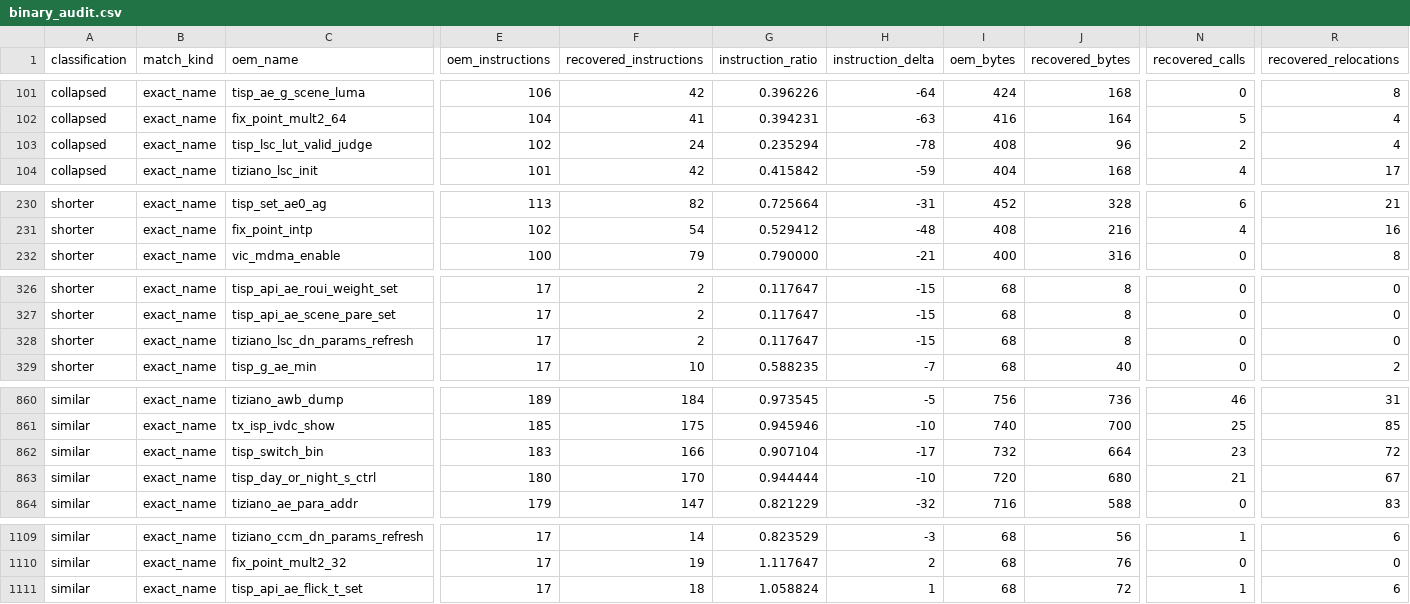
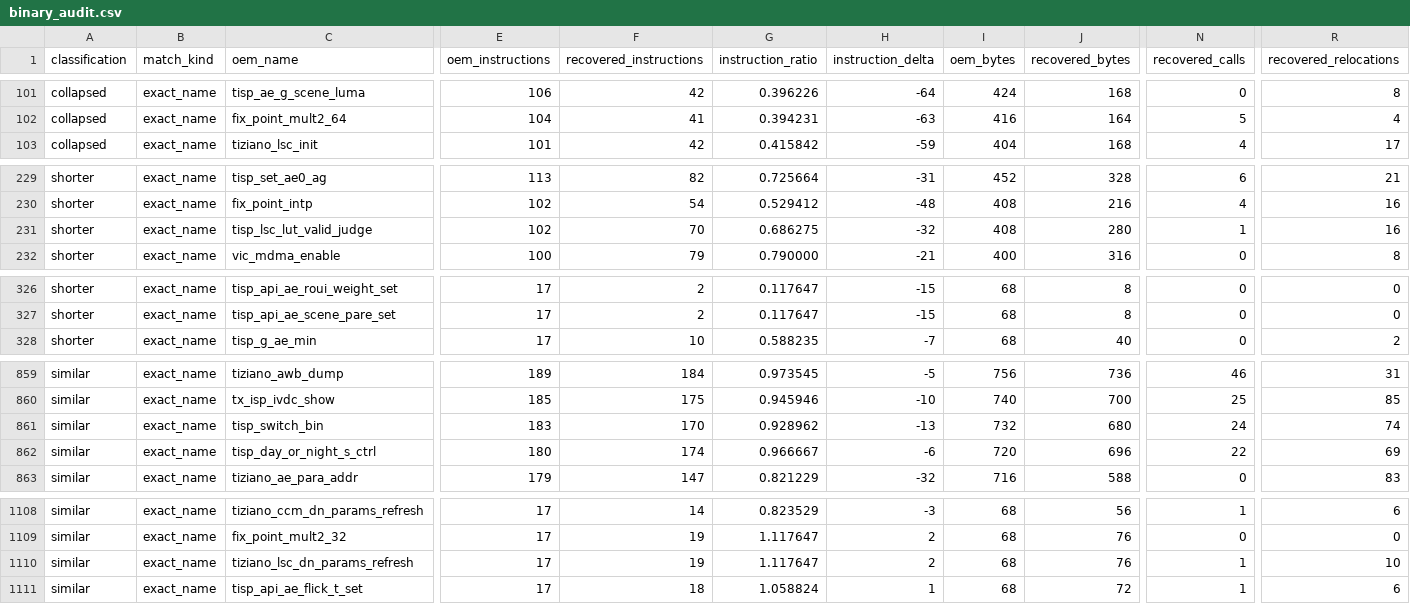
Before and after one commit to opensensor/isp, a CSV file: driver/t23/audit/binary_audit.csv, drawn as a sheet; only a part is shown, gaps mark what is left out; removed rows and columns are numbered as before the commit, all else as after; rows hold the shown columns only; the diff covers the shown part only; the diff names each change by its address in the sheet, - before the commit and + after, or states it on an @@ line.

Commit message:
Restore T23 LSC validation and refresh

```diff
--- a/driver/t23/audit/binary_audit.csv
+++ b/driver/t23/audit/binary_audit.csv
-row 103: collapsed | exact_name | tisp_lsc_lut_valid_judge | 102 | 24 | 0.235294 | -78 | 408 | 96 | 2 | 4
+row 231: shorter | exact_name | tisp_lsc_lut_valid_judge | 102 | 70 | 0.686275 | -32 | 408 | 280 | 1 | 16
-row 328: shorter | exact_name | tiziano_lsc_dn_params_refresh | 17 | 2 | 0.117647 | -15 | 68 | 8 | 0 | 0
-F861 (recovered_instructions): 166
+F861 (recovered_instructions): 170
-G861 (instruction_ratio): 0.907104
+G861 (instruction_ratio): 0.928962
-H861 (instruction_delta): -17
+H861 (instruction_delta): -13
-J861 (recovered_bytes): 664
+J861 (recovered_bytes): 680
-N861 (recovered_calls): 23
+N861 (recovered_calls): 24
-R861 (recovered_relocations): 72
+R861 (recovered_relocations): 74
-F862 (recovered_instructions): 170
+F862 (recovered_instructions): 174
-G862 (instruction_ratio): 0.944444
+G862 (instruction_ratio): 0.966667
-H862 (instruction_delta): -10
+H862 (instruction_delta): -6
-J862 (recovered_bytes): 680
+J862 (recovered_bytes): 696
-N862 (recovered_calls): 21
+N862 (recovered_calls): 22
-R862 (recovered_relocations): 67
+R862 (recovered_relocations): 69
+row 1110: similar | exact_name | tiziano_lsc_dn_params_refresh | 17 | 19 | 1.117647 | 2 | 68 | 76 | 1 | 10
```
Also changed, not shown: 7 edited cells elsewhere in this file, 4 other files.
